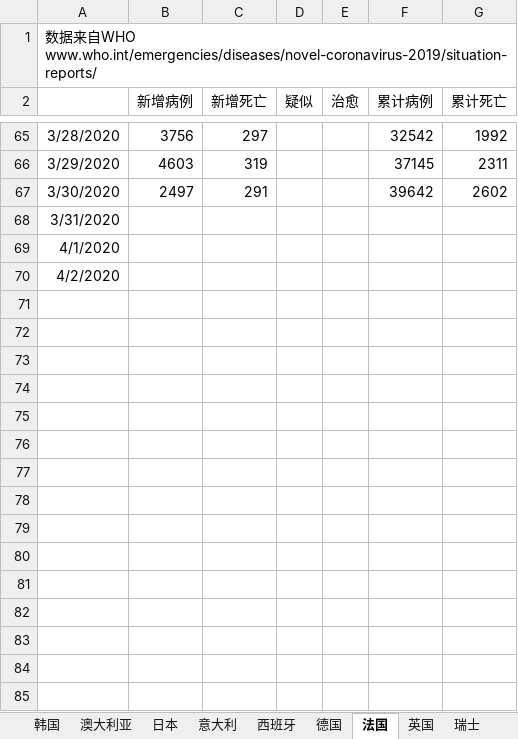
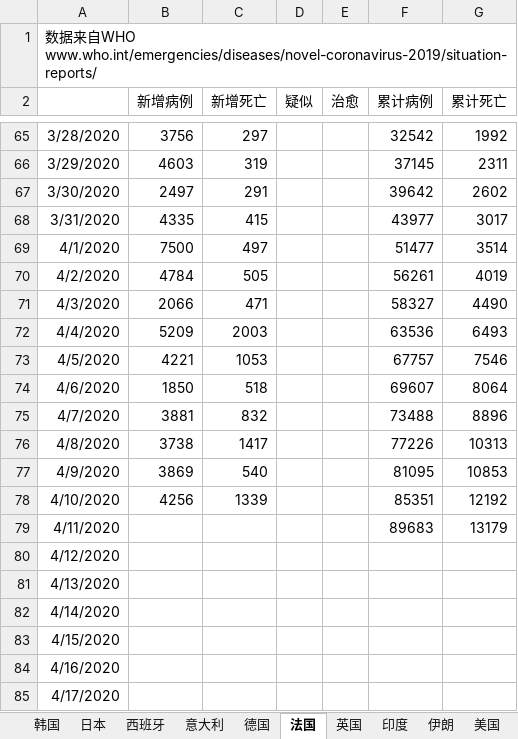
Before and after one commit to 3082455059/nCoV-SIR, an Excel workbook: Foreign_Countries_nCoV_2020.xlsx, sheet 法国, drawn as a sheet; only a part is shown, gaps mark what is left out; values as stored, in another font and other column widths than the file's, no borders; the diff covers the shown part only; the diff names each change by its address in the sheet, - before the commit and + after, or states it on an @@ line.

```diff
--- a/Foreign_Countries_nCoV_2020.xlsx (sheet 法国)
+++ b/Foreign_Countries_nCoV_2020.xlsx (sheet 法国)
@@ sheet tab order changed: 韩国 | 日本 | 西班牙 | 意大利 | 德国 | 法国 | 英国 | 印度 | 伊朗 | 美国 @@
-B68 (新增病例): (empty)
+B68 (新增病例): 4335
-C68 (新增死亡): (empty)
+C68 (新增死亡): 415
-F68 (累计病例): (empty)
+F68 (累计病例): 43977
-G68 (累计死亡): (empty)
+G68 (累计死亡): 3017
-B69 (新增病例): (empty)
+B69 (新增病例): 7500
-C69 (新增死亡): (empty)
+C69 (新增死亡): 497
-F69 (累计病例): (empty)
+F69 (累计病例): 51477
-G69 (累计死亡): (empty)
+G69 (累计死亡): 3514
-B70 (新增病例): (empty)
+B70 (新增病例): 4784
-C70 (新增死亡): (empty)
+C70 (新增死亡): 505
-F70 (累计病例): (empty)
+F70 (累计病例): 56261
-G70 (累计死亡): (empty)
+G70 (累计死亡): 4019
+row 71: 4/3/2020 | 2066 | 471 |  |  | 58327 | 4490
+row 72: 4/4/2020 | 5209 | 2003 |  |  | 63536 | 6493
+row 73: 4/5/2020 | 4221 | 1053 |  |  | 67757 | 7546
+row 74: 4/6/2020 | 1850 | 518 |  |  | 69607 | 8064
+row 75: 4/7/2020 | 3881 | 832 |  |  | 73488 | 8896
+row 76: 4/8/2020 | 3738 | 1417 |  |  | 77226 | 10313
+row 77: 4/9/2020 | 3869 | 540 |  |  | 81095 | 10853
+row 78: 4/10/2020 | 4256 | 1339 |  |  | 85351 | 12192
+row 79: 4/11/2020 |  |  |  |  | 89683 | 13179
+row 80: 4/12/2020
+row 81: 4/13/2020
+row 82: 4/14/2020
+row 83: 4/15/2020
+row 84: 4/16/2020
+row 85: 4/17/2020
```
Also changed, not shown: 7 added rows elsewhere in this sheet, sheet 美国, sheet 德国, sheet 伊朗, sheet 英国, sheet 西班牙, sheet 日本, 9 more sheets.
